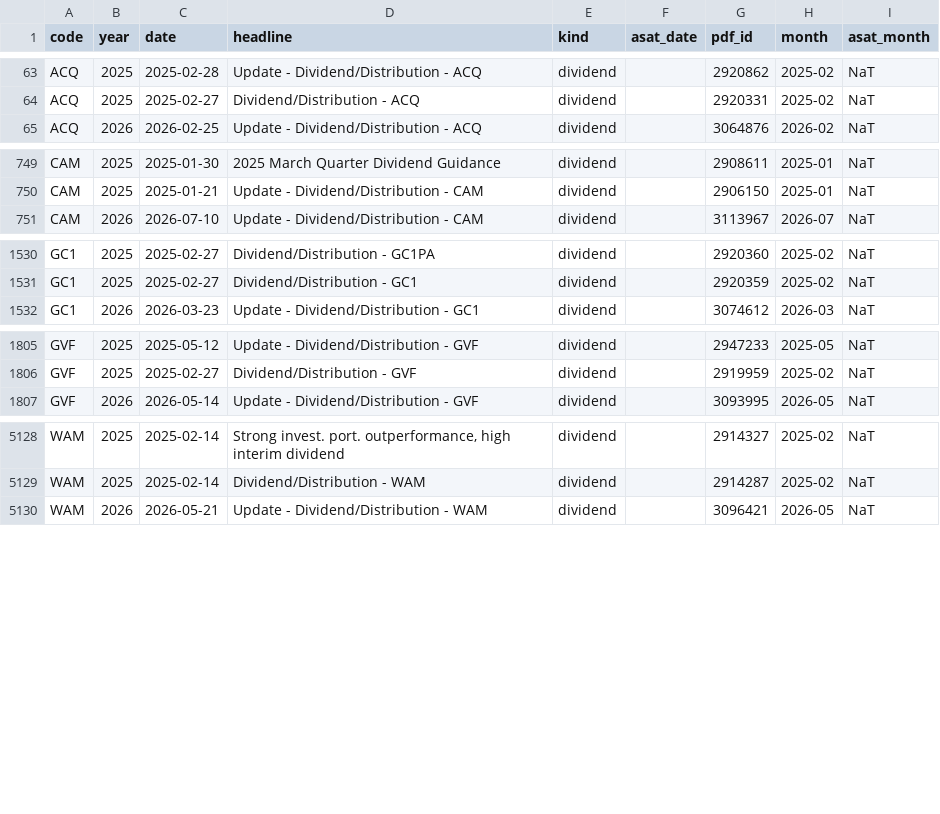
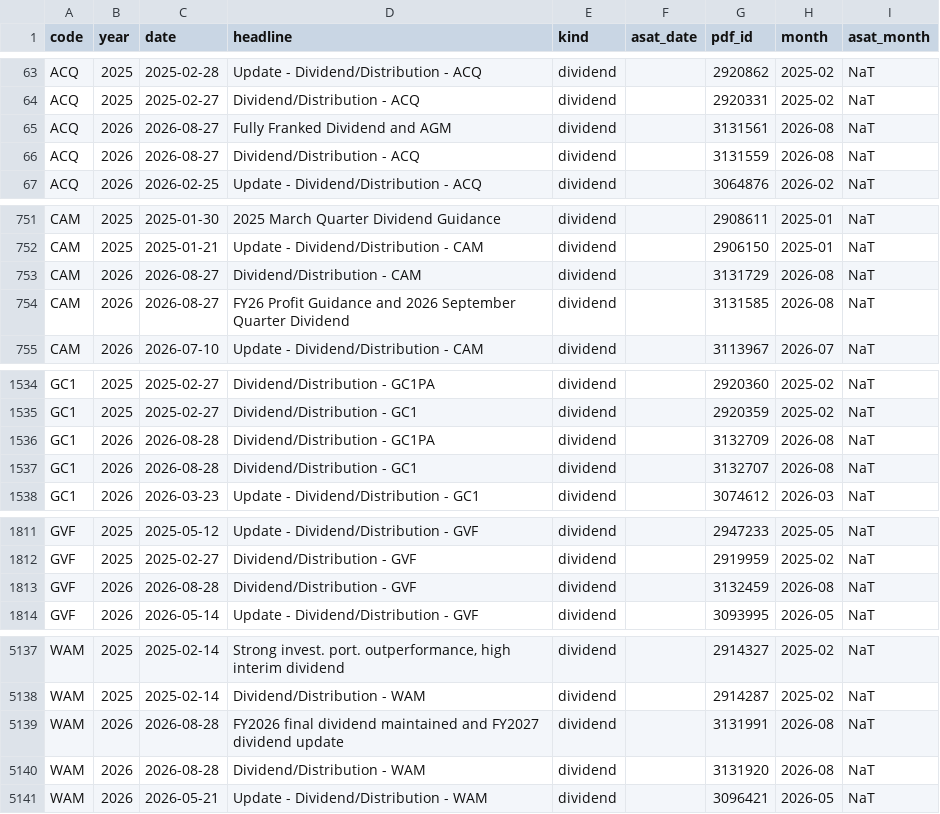
Before and after one commit to hdcapital/cef-research, a CSV file: outputs/au/au_dividend_announcements.csv, drawn as a sheet; only a part is shown, gaps mark what is left out; the diff covers the shown part only.

```diff
--- a/outputs/au/au_dividend_announcements.csv
+++ b/outputs/au/au_dividend_announcements.csv
@@ -64,2 +64,4 @@ ACQ,2025,2025-02-28,Update - Dividend/Distribution - ACQ,dividend,,2920862,2025-
 ACQ,2025,2025-02-27,Dividend/Distribution - ACQ,dividend,,2920331,2025-02,NaT
+ACQ,2026,2026-08-27,Fully Franked Dividend and AGM,dividend,,3131561,2026-08,NaT
+ACQ,2026,2026-08-27,Dividend/Distribution - ACQ,dividend,,3131559,2026-08,NaT
 ACQ,2026,2026-02-25,Update - Dividend/Distribution - ACQ,dividend,,3064876,2026-02,NaT
@@ -750,2 +752,4 @@ CAM,2025,2025-01-30,2025 March Quarter Dividend Guidance,dividend,,2908611,2025-
 CAM,2025,2025-01-21,Update - Dividend/Distribution - CAM,dividend,,2906150,2025-01,NaT
+CAM,2026,2026-08-27,Dividend/Distribution - CAM,dividend,,3131729,2026-08,NaT
+CAM,2026,2026-08-27,FY26 Profit Guidance and 2026 September Quarter Dividend,dividend,,3131585,2026-08,NaT
 CAM,2026,2026-07-10,Update - Dividend/Distribution - CAM,dividend,,3113967,2026-07,NaT
@@ -1531,2 +1535,4 @@ GC1,2025,2025-02-27,Dividend/Distribution - GC1PA,dividend,,2920360,2025-02,NaT
 GC1,2025,2025-02-27,Dividend/Distribution - GC1,dividend,,2920359,2025-02,NaT
+GC1,2026,2026-08-28,Dividend/Distribution - GC1PA,dividend,,3132709,2026-08,NaT
+GC1,2026,2026-08-28,Dividend/Distribution - GC1,dividend,,3132707,2026-08,NaT
 GC1,2026,2026-03-23,Update - Dividend/Distribution - GC1,dividend,,3074612,2026-03,NaT
@@ -1806,2 +1812,3 @@ GVF,2025,2025-05-12,Update - Dividend/Distribution - GVF,dividend,,2947233,2025-
 GVF,2025,2025-02-27,Dividend/Distribution - GVF,dividend,,2919959,2025-02,NaT
+GVF,2026,2026-08-28,Dividend/Distribution - GVF,dividend,,3132459,2026-08,NaT
 GVF,2026,2026-05-14,Update - Dividend/Distribution - GVF,dividend,,3093995,2026-05,NaT
@@ -5129,2 +5138,4 @@ WAM,2025,2025-02-14,"Strong invest. port. outperformance, high interim dividend"
 WAM,2025,2025-02-14,Dividend/Distribution - WAM,dividend,,2914287,2025-02,NaT
+WAM,2026,2026-08-28,FY2026 final dividend maintained and FY2027 dividend update,dividend,,3131991,2026-08,NaT
+WAM,2026,2026-08-28,Dividend/Distribution - WAM,dividend,,3131920,2026-08,NaT
 WAM,2026,2026-05-21,Update - Dividend/Distribution - WAM,dividend,,3096421,2026-05,NaT
```
Also changed, not shown: 3 added rows elsewhere in this file, data/au_manifest.csv, 4 other files.
